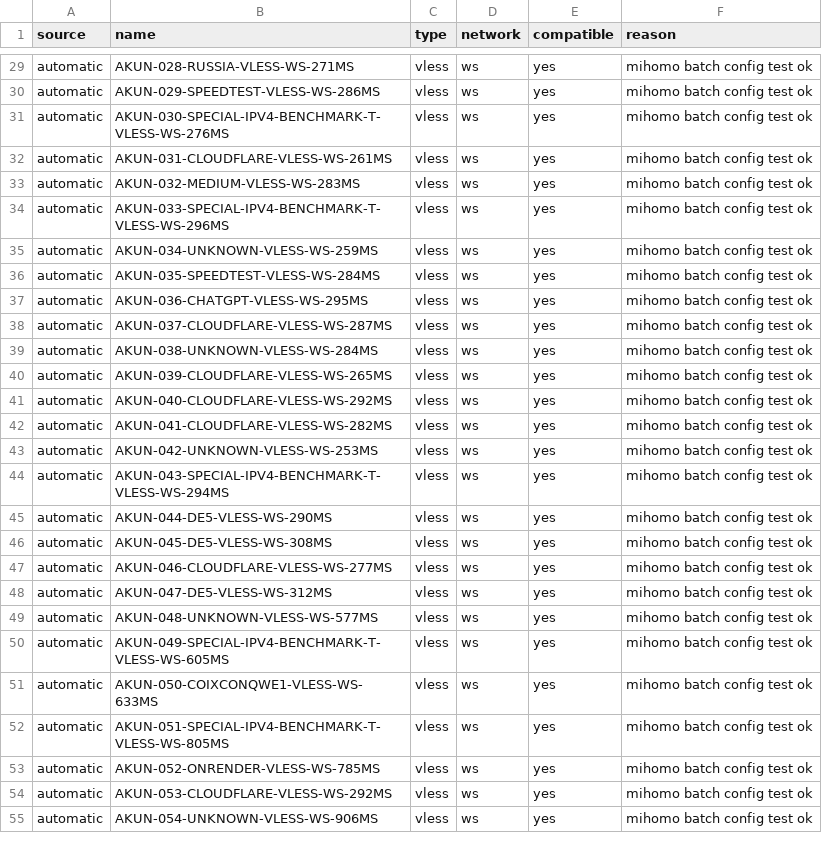
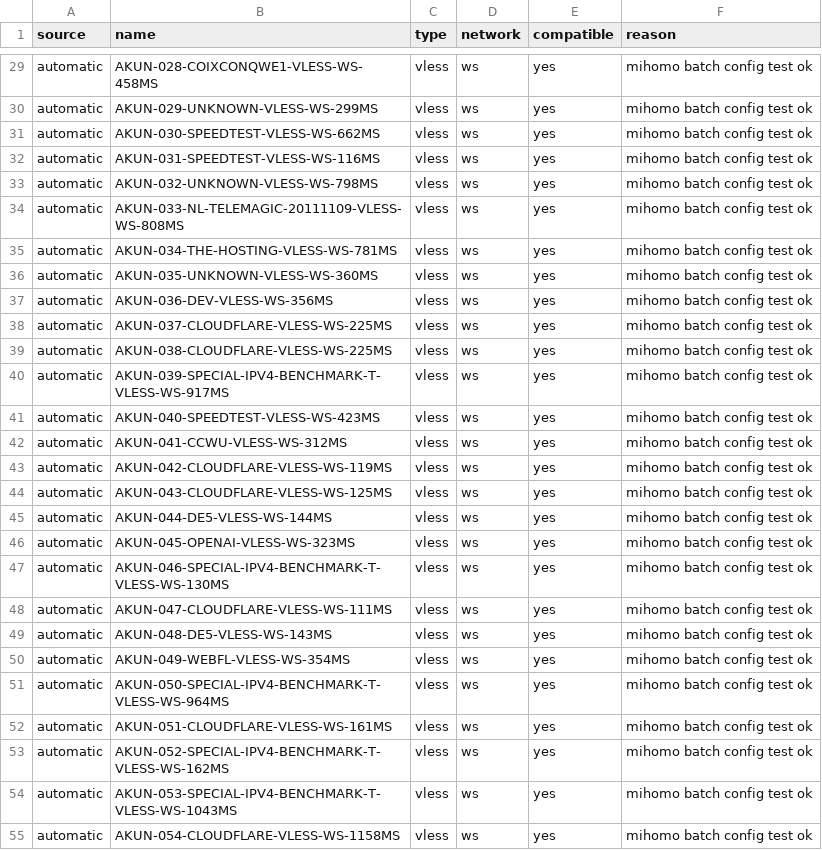
Before and after one commit to adiorany3/AkunYaml, a CSV file: openclash_compat_report.csv, drawn as a sheet; only a part is shown, gaps mark what is left out; the diff covers the shown part only; the diff names each change by its address in the sheet, - before the commit and + after, or states it on an @@ line.

```diff
--- a/openclash_compat_report.csv
+++ b/openclash_compat_report.csv
-B29 (name): AKUN-028-RUSSIA-VLESS-WS-271MS
+B29 (name): AKUN-028-COIXCONQWE1-VLESS-WS-458MS
-B30 (name): AKUN-029-SPEEDTEST-VLESS-WS-286MS
+B30 (name): AKUN-029-UNKNOWN-VLESS-WS-299MS
-B31 (name): AKUN-030-SPECIAL-IPV4-BENCHMARK-T-VLESS-WS-276MS
+B31 (name): AKUN-030-SPEEDTEST-VLESS-WS-662MS
-B32 (name): AKUN-031-CLOUDFLARE-VLESS-WS-261MS
+B32 (name): AKUN-031-SPEEDTEST-VLESS-WS-116MS
-B33 (name): AKUN-032-MEDIUM-VLESS-WS-283MS
+B33 (name): AKUN-032-UNKNOWN-VLESS-WS-798MS
-B34 (name): AKUN-033-SPECIAL-IPV4-BENCHMARK-T-VLESS-WS-296MS
+B34 (name): AKUN-033-NL-TELEMAGIC-20111109-VLESS-WS-808MS
-B35 (name): AKUN-034-UNKNOWN-VLESS-WS-259MS
+B35 (name): AKUN-034-THE-HOSTING-VLESS-WS-781MS
-B36 (name): AKUN-035-SPEEDTEST-VLESS-WS-284MS
+B36 (name): AKUN-035-UNKNOWN-VLESS-WS-360MS
-B37 (name): AKUN-036-CHATGPT-VLESS-WS-295MS
+B37 (name): AKUN-036-DEV-VLESS-WS-356MS
-B38 (name): AKUN-037-CLOUDFLARE-VLESS-WS-287MS
+B38 (name): AKUN-037-CLOUDFLARE-VLESS-WS-225MS
-B39 (name): AKUN-038-UNKNOWN-VLESS-WS-284MS
+B39 (name): AKUN-038-CLOUDFLARE-VLESS-WS-225MS
-B40 (name): AKUN-039-CLOUDFLARE-VLESS-WS-265MS
+B40 (name): AKUN-039-SPECIAL-IPV4-BENCHMARK-T-VLESS-WS-917MS
-B41 (name): AKUN-040-CLOUDFLARE-VLESS-WS-292MS
+B41 (name): AKUN-040-SPEEDTEST-VLESS-WS-423MS
-B42 (name): AKUN-041-CLOUDFLARE-VLESS-WS-282MS
+B42 (name): AKUN-041-CCWU-VLESS-WS-312MS
-B43 (name): AKUN-042-UNKNOWN-VLESS-WS-253MS
+B43 (name): AKUN-042-CLOUDFLARE-VLESS-WS-119MS
-B44 (name): AKUN-043-SPECIAL-IPV4-BENCHMARK-T-VLESS-WS-294MS
+B44 (name): AKUN-043-CLOUDFLARE-VLESS-WS-125MS
-B45 (name): AKUN-044-DE5-VLESS-WS-290MS
+B45 (name): AKUN-044-DE5-VLESS-WS-144MS
-B46 (name): AKUN-045-DE5-VLESS-WS-308MS
+B46 (name): AKUN-045-OPENAI-VLESS-WS-323MS
-B47 (name): AKUN-046-CLOUDFLARE-VLESS-WS-277MS
+B47 (name): AKUN-046-SPECIAL-IPV4-BENCHMARK-T-VLESS-WS-130MS
-B48 (name): AKUN-047-DE5-VLESS-WS-312MS
+B48 (name): AKUN-047-CLOUDFLARE-VLESS-WS-111MS
-B49 (name): AKUN-048-UNKNOWN-VLESS-WS-577MS
+B49 (name): AKUN-048-DE5-VLESS-WS-143MS
-B50 (name): AKUN-049-SPECIAL-IPV4-BENCHMARK-T-VLESS-WS-605MS
+B50 (name): AKUN-049-WEBFL-VLESS-WS-354MS
-B51 (name): AKUN-050-COIXCONQWE1-VLESS-WS-633MS
+B51 (name): AKUN-050-SPECIAL-IPV4-BENCHMARK-T-VLESS-WS-964MS
-B52 (name): AKUN-051-SPECIAL-IPV4-BENCHMARK-T-VLESS-WS-805MS
+B52 (name): AKUN-051-CLOUDFLARE-VLESS-WS-161MS
-B53 (name): AKUN-052-ONRENDER-VLESS-WS-785MS
+B53 (name): AKUN-052-SPECIAL-IPV4-BENCHMARK-T-VLESS-WS-162MS
-B54 (name): AKUN-053-CLOUDFLARE-VLESS-WS-292MS
+B54 (name): AKUN-053-SPECIAL-IPV4-BENCHMARK-T-VLESS-WS-1043MS
-B55 (name): AKUN-054-UNKNOWN-VLESS-WS-906MS
+B55 (name): AKUN-054-CLOUDFLARE-VLESS-WS-1158MS
```
Also changed, not shown: 33 edited cells elsewhere in this file, urltest_report.csv, 19 other files.
